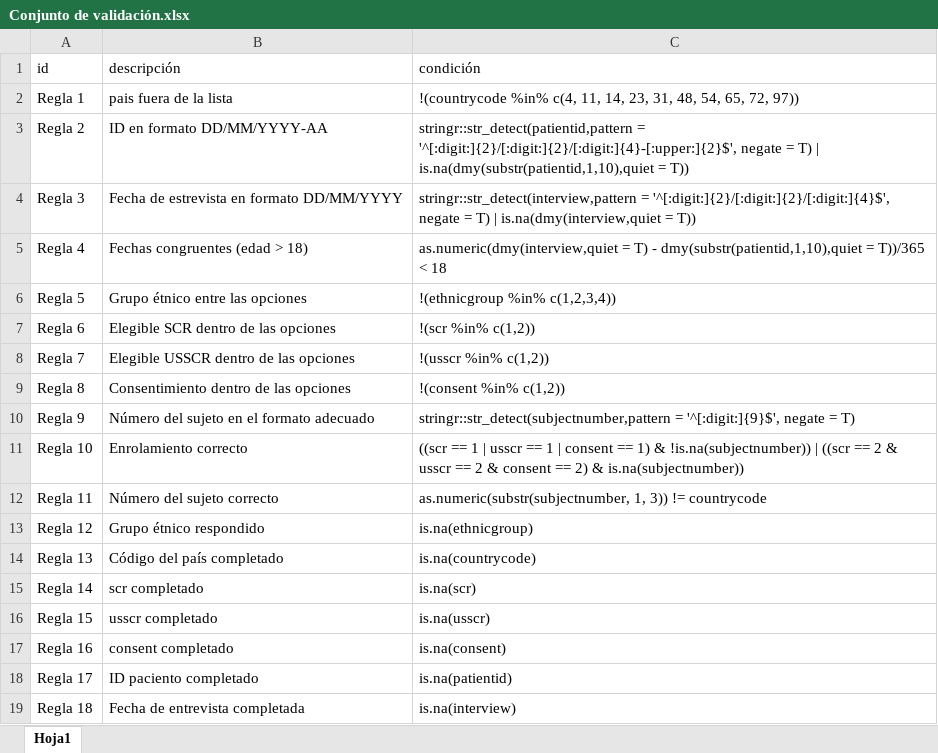
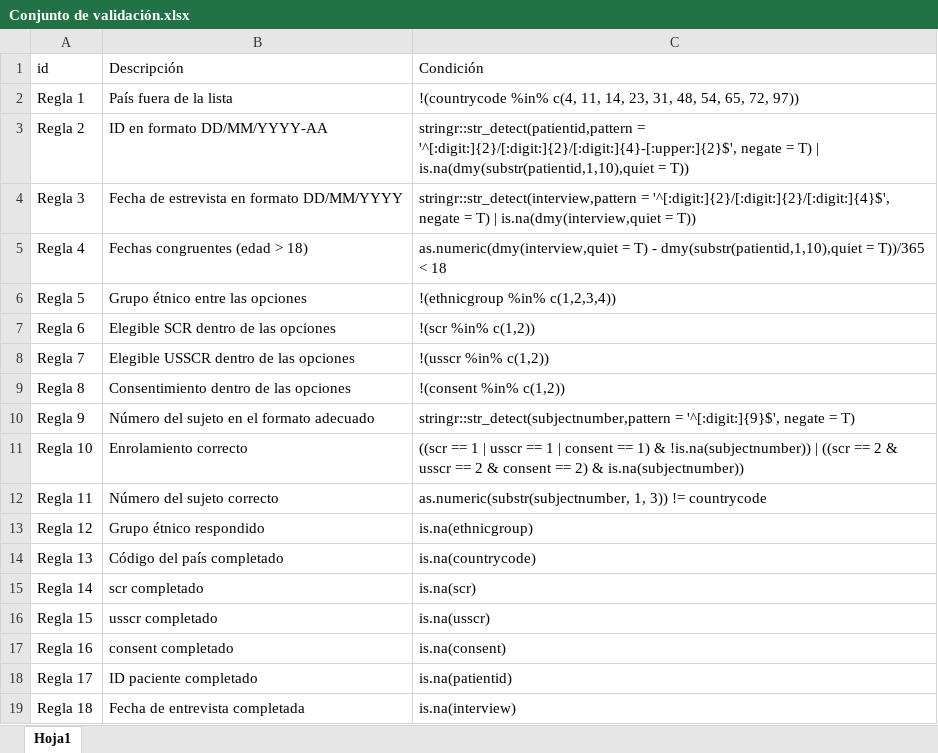
Before and after one commit to GamboaNicolas/BIO_Data_Validation, an Excel workbook: Conjunto de validación.xlsx, sheet Hoja1, drawn as a sheet; values as stored, in another font and other column widths than the file's, no borders; the diff names each change by its address in the sheet, - before the commit and + after, or states it on an @@ line.

```diff
--- a/Conjunto de validación.xlsx (sheet Hoja1)
+++ b/Conjunto de validación.xlsx (sheet Hoja1)
-B1: descripción
+B1: Descripción
-C1: condición
+C1: Condición
-B2 (Descripción): pais fuera de la lista
+B2 (Descripción): País fuera de la lista
-B18 (Descripción): ID paciento completado
+B18 (Descripción): ID paciente completado
```
Also changed, not shown: 2 other files.
